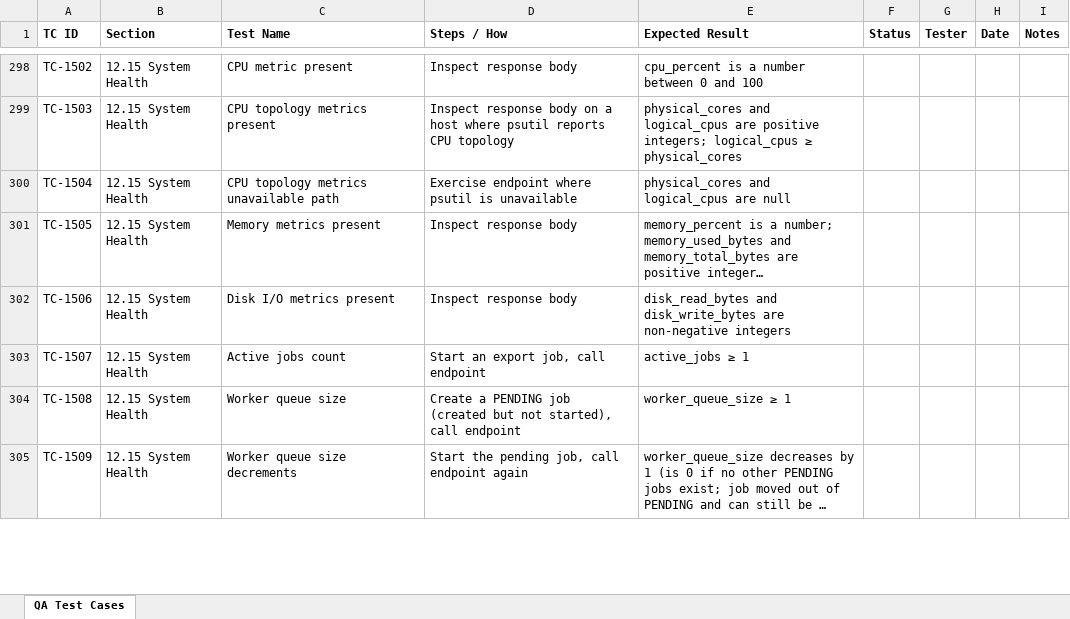
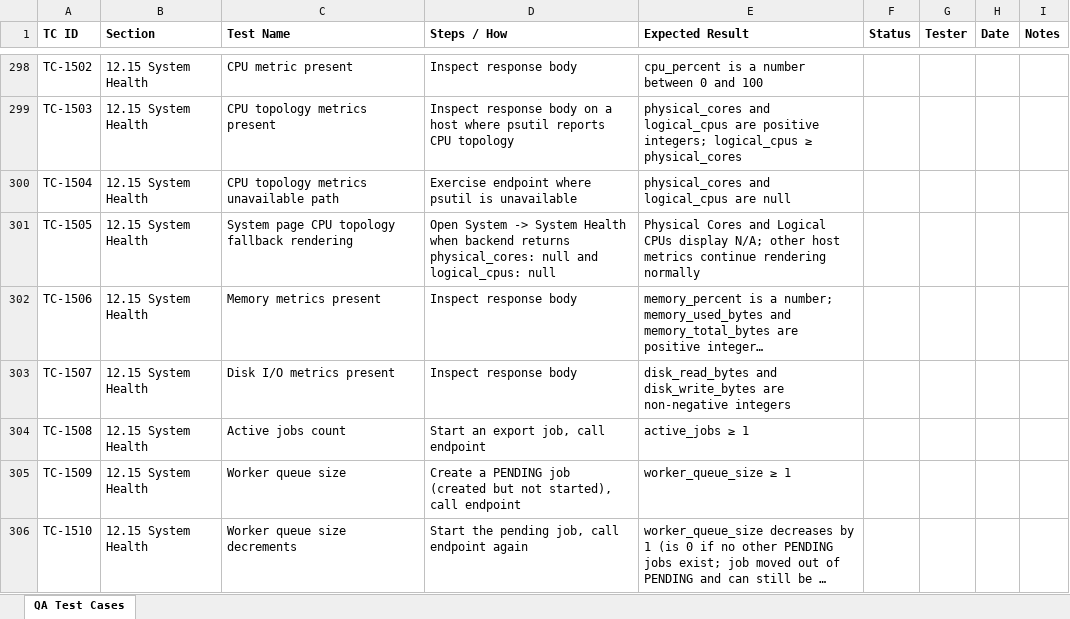
Before and after one commit to t3knoid/ecube, an Excel workbook: docs/testing/ecube-qa-test-cases.xlsx, sheet QA Test Cases, drawn as a sheet; only a part is shown, gaps mark what is left out; long unchanged cells end in …; values as stored, in another font and other column widths than the file's, no borders; addresses are those after the commit; the diff covers the shown part only; the diff names each change by its address in the sheet, - before the commit and + after, or states it on an @@ line.

Commit message:
Added observability logs for CPU topology metric sampling failures Added QA guide scenario for UI fallback rendering

```diff
--- a/docs/testing/ecube-qa-test-cases.xlsx (sheet QA Test Cases)
+++ b/docs/testing/ecube-qa-test-cases.xlsx (sheet QA Test Cases)
+row 301: TC-1505 | 12.15 System Health | System page CPU topology fallback rendering | Open System -> System Health when backend returns physical_cores: null and logical_cpus: null | Physical Cores and Logical CPUs display N/A; other host metrics continue rendering normally
-A302 (TC ID): TC-1505
+A302 (TC ID): TC-1506
-A303 (TC ID): TC-1506
+A303 (TC ID): TC-1507
-A304 (TC ID): TC-1507
+A304 (TC ID): TC-1508
-A305 (TC ID): TC-1508
+A305 (TC ID): TC-1509
-A306 (TC ID): TC-1509
+A306 (TC ID): TC-1510
```
Also changed, not shown: 7 edited cells elsewhere in this sheet, 2 other files.
